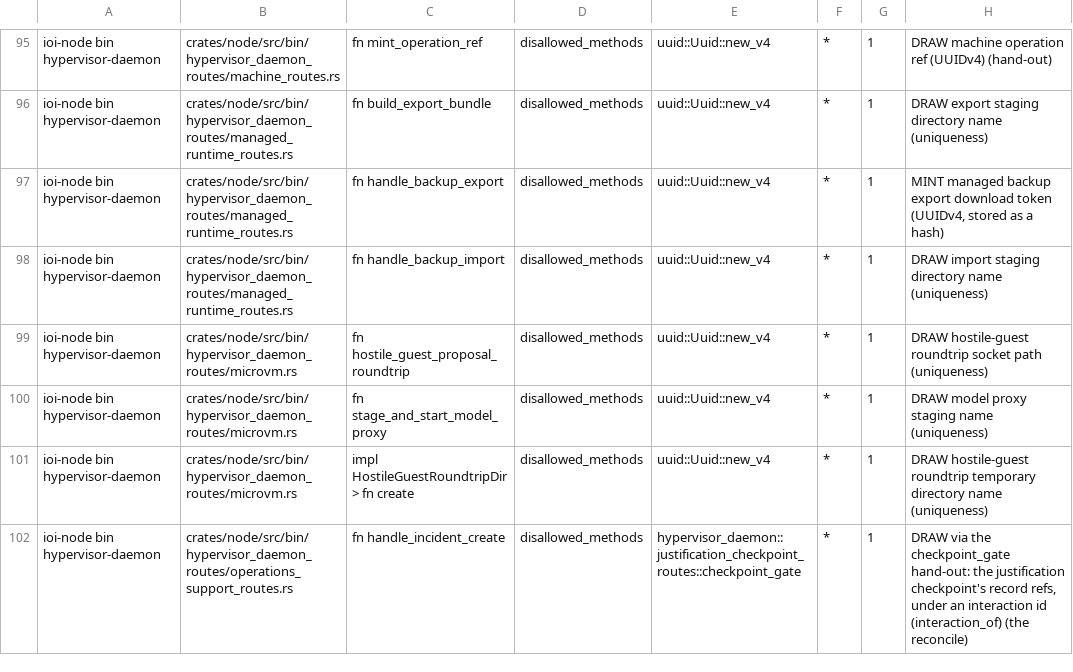
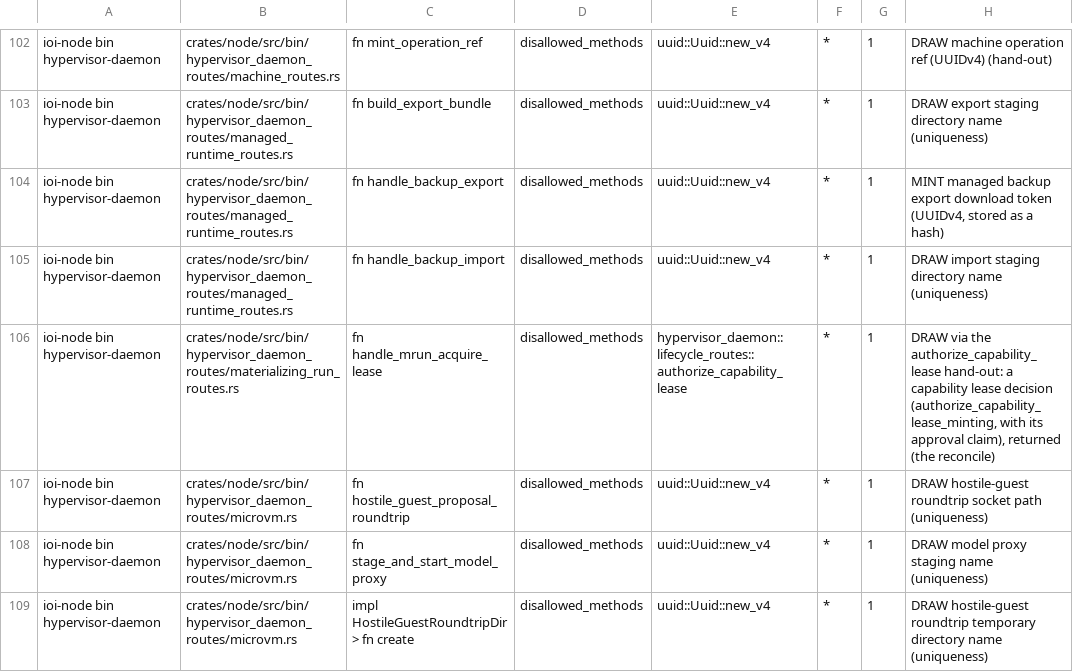
Before and after one commit to ioi-foundation/ioi, a TSV file: crates/node/mint-gate/draw-sites.tsv, drawn as a sheet; only a part is shown, gaps mark what is left out; the shorter side is filled out with more unchanged rows; the diff covers the shown part only.

```diff
--- a/crates/node/mint-gate/draw-sites.tsv
+++ b/crates/node/mint-gate/draw-sites.tsv
@@ -98,2 +105,3 @@ ioi-node bin hypervisor-daemon	crates/node/src/bin/hypervisor_daemon_routes/mana
 ioi-node bin hypervisor-daemon	crates/node/src/bin/hypervisor_daemon_routes/managed_runtime_routes.rs	fn handle_backup_import	disallowed_methods	uuid::Uuid::new_v4	*	1	DRAW import staging directory name (uniqueness)
+ioi-node bin hypervisor-daemon	crates/node/src/bin/hypervisor_daemon_routes/materializing_run_routes.rs	fn handle_mrun_acquire_lease	disallowed_methods	hypervisor_daemon::lifecycle_routes::authorize_capability_lease	*	1	DRAW via the authorize_capability_lease hand-out: a capability lease decision (authorize_capability_lease_minting, with its approval claim), returned (the reconcile)
 ioi-node bin hypervisor-daemon	crates/node/src/bin/hypervisor_daemon_routes/microvm.rs	fn hostile_guest_proposal_roundtrip	disallowed_methods	uuid::Uuid::new_v4	*	1	DRAW hostile-guest roundtrip socket path (uniqueness)
```
Also changed, not shown: 14 added rows elsewhere in this file, crates/node/mint-gate/hand-outs.tsv, 3 other files.
